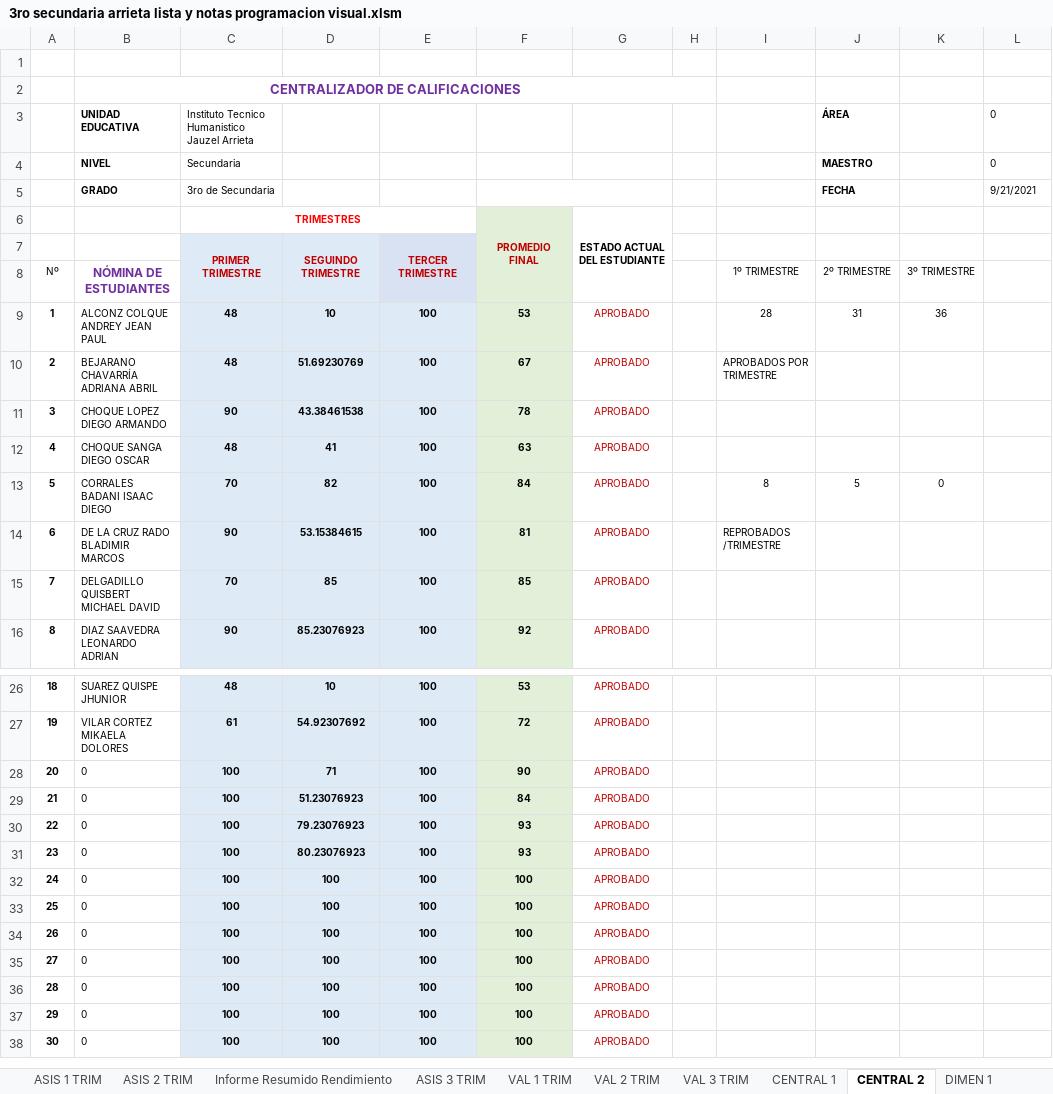
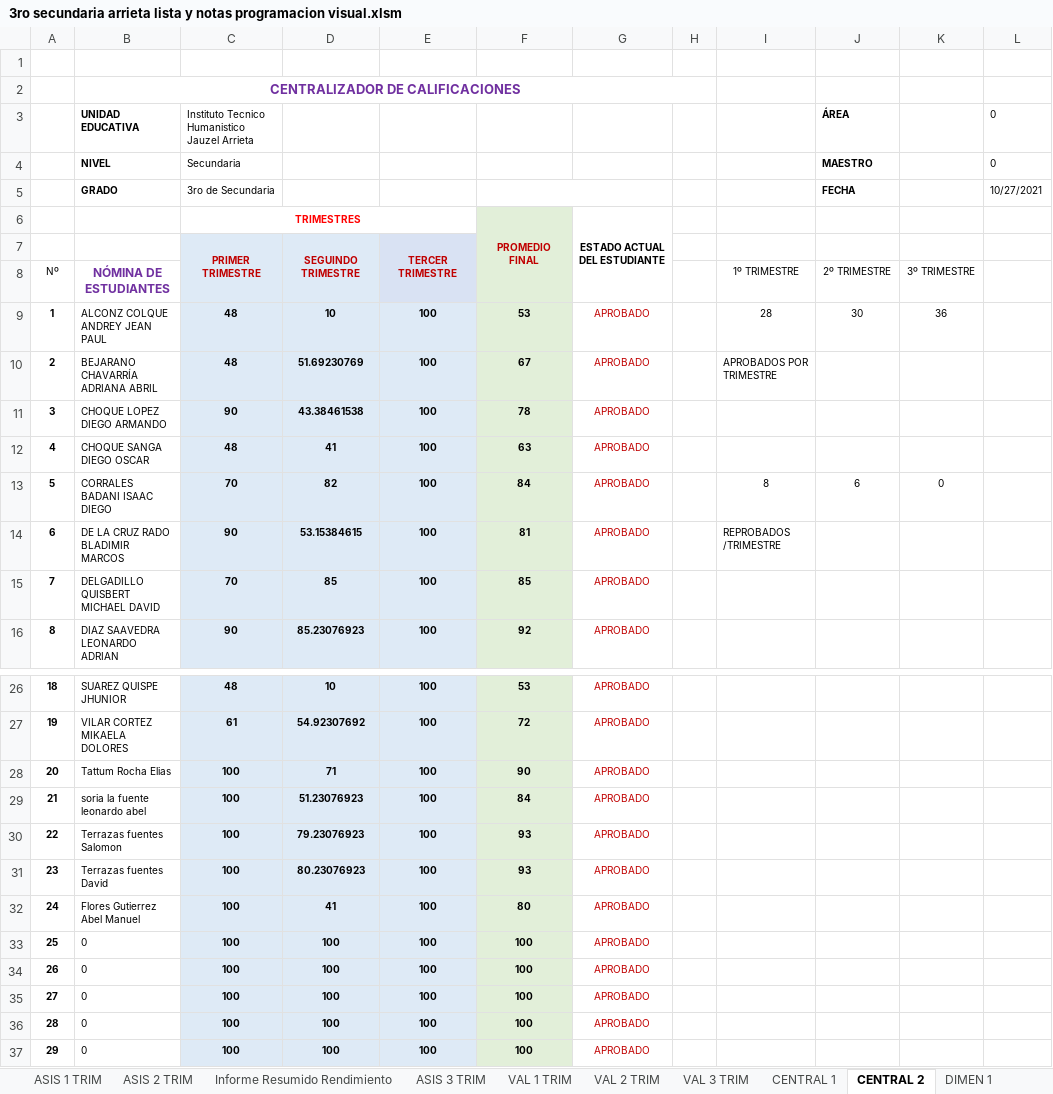
Before and after one commit to jocrock/calificaciones, an Excel workbook: 3ro secundaria arrieta lista y notas programacion visual.xlsm, sheet CENTRAL 2, drawn as a sheet; only a part is shown, gaps mark what is left out; the shorter side is filled out with more unchanged rows; values as stored, in another font and other column widths than the file's, no borders; the diff names each change by its address in the sheet, - before the commit and + after, or states it on an @@ line.

```diff
--- a/3ro secundaria arrieta lista y notas programacion visual.xlsm (sheet CENTRAL 2)
+++ b/3ro secundaria arrieta lista y notas programacion visual.xlsm (sheet CENTRAL 2)
-L5: 9/21/2021
+L5: 10/27/2021
-J9 (2º TRIMESTRE): 31
+J9 (2º TRIMESTRE): 30
-J13 (2º TRIMESTRE): 5
+J13 (2º TRIMESTRE): 6
-B28 (NÓMINA DE ESTUDIANTES): 0
+B28 (NÓMINA DE ESTUDIANTES): Tattum Rocha Elias
-B29 (NÓMINA DE ESTUDIANTES): 0
+B29 (NÓMINA DE ESTUDIANTES): soria la fuente leonardo abel
-B30 (NÓMINA DE ESTUDIANTES): 0
+B30 (NÓMINA DE ESTUDIANTES): Terrazas fuentes Salomon
-B31 (NÓMINA DE ESTUDIANTES): 0
+B31 (NÓMINA DE ESTUDIANTES): Terrazas fuentes David
-B32 (NÓMINA DE ESTUDIANTES): 0
+B32 (NÓMINA DE ESTUDIANTES): Flores Gutierrez Abel Manuel
-D32: 100
+D32: 41
-F32: 100
+F32: 80
```
Also changed, not shown: sheet ASIS 3 TRIM, sheet VAL 2 TRIM, sheet Informe Resumido Rendimiento, sheet CENTRAL 1, sheet ESTADIST, sheet EST_DEST, 9 more sheets, hidden cells, charts or pictures, 1ro secundaria arrieta lista y notas programacion visual.xlsm, 2do secundaria arrieta lista y notas programacion visual(Recuperado automáticamente).xlsm, 16 other files.
